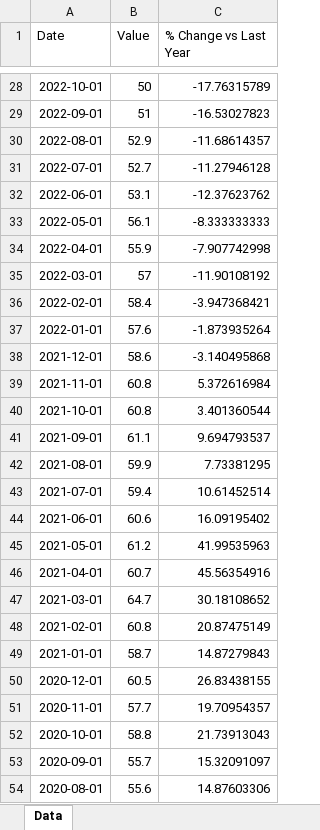
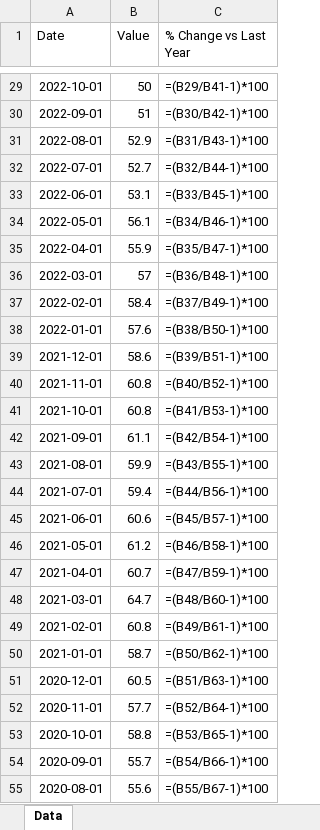
Before and after one commit to mcleancapital/realcpi, an Excel workbook: data/pmi.xlsx, sheet Data, drawn as a sheet; only a part is shown, gaps mark what is left out; values as stored, in another font and other column widths than the file's, no borders; formulas without a stored value are shown as written; addresses are those after the commit; the diff covers the shown part only; the diff names each change by its address in the sheet, - before the commit and + after, or states it on an @@ line.

```diff
--- a/data/pmi.xlsx (sheet Data)
+++ b/data/pmi.xlsx (sheet Data)
-C29 (% Change vs Last Year): -17.76315789
+C29 (% Change vs Last Year): =(B29/B41-1)*100
-C30 (% Change vs Last Year): -16.53027823
+C30 (% Change vs Last Year): =(B30/B42-1)*100
-C31 (% Change vs Last Year): -11.68614357
+C31 (% Change vs Last Year): =(B31/B43-1)*100
-C32 (% Change vs Last Year): -11.27946128
+C32 (% Change vs Last Year): =(B32/B44-1)*100
-C33 (% Change vs Last Year): -12.37623762
+C33 (% Change vs Last Year): =(B33/B45-1)*100
-C34 (% Change vs Last Year): -8.333333333
+C34 (% Change vs Last Year): =(B34/B46-1)*100
-C35 (% Change vs Last Year): -7.907742998
+C35 (% Change vs Last Year): =(B35/B47-1)*100
-C36 (% Change vs Last Year): -11.90108192
+C36 (% Change vs Last Year): =(B36/B48-1)*100
-C37 (% Change vs Last Year): -3.947368421
+C37 (% Change vs Last Year): =(B37/B49-1)*100
-C38 (% Change vs Last Year): -1.873935264
+C38 (% Change vs Last Year): =(B38/B50-1)*100
-C39 (% Change vs Last Year): -3.140495868
+C39 (% Change vs Last Year): =(B39/B51-1)*100
-C40 (% Change vs Last Year): 5.372616984
+C40 (% Change vs Last Year): =(B40/B52-1)*100
-C41 (% Change vs Last Year): 3.401360544
+C41 (% Change vs Last Year): =(B41/B53-1)*100
-C42 (% Change vs Last Year): 9.694793537
+C42 (% Change vs Last Year): =(B42/B54-1)*100
-C43 (% Change vs Last Year): 7.73381295
+C43 (% Change vs Last Year): =(B43/B55-1)*100
-C44 (% Change vs Last Year): 10.61452514
+C44 (% Change vs Last Year): =(B44/B56-1)*100
-C45 (% Change vs Last Year): 16.09195402
+C45 (% Change vs Last Year): =(B45/B57-1)*100
-C46 (% Change vs Last Year): 41.99535963
+C46 (% Change vs Last Year): =(B46/B58-1)*100
-C47 (% Change vs Last Year): 45.56354916
+C47 (% Change vs Last Year): =(B47/B59-1)*100
-C48 (% Change vs Last Year): 30.18108652
+C48 (% Change vs Last Year): =(B48/B60-1)*100
-C49 (% Change vs Last Year): 20.87475149
+C49 (% Change vs Last Year): =(B49/B61-1)*100
-C50 (% Change vs Last Year): 14.87279843
+C50 (% Change vs Last Year): =(B50/B62-1)*100
-C51 (% Change vs Last Year): 26.83438155
+C51 (% Change vs Last Year): =(B51/B63-1)*100
-C52 (% Change vs Last Year): 19.70954357
+C52 (% Change vs Last Year): =(B52/B64-1)*100
-C53 (% Change vs Last Year): 21.73913043
+C53 (% Change vs Last Year): =(B53/B65-1)*100
-C54 (% Change vs Last Year): 15.32091097
+C54 (% Change vs Last Year): =(B54/B66-1)*100
-C55 (% Change vs Last Year): 14.87603306
+C55 (% Change vs Last Year): =(B55/B67-1)*100
```
Also changed, not shown: 14 added rows, 285 edited cells and cell formats elsewhere in this sheet.
